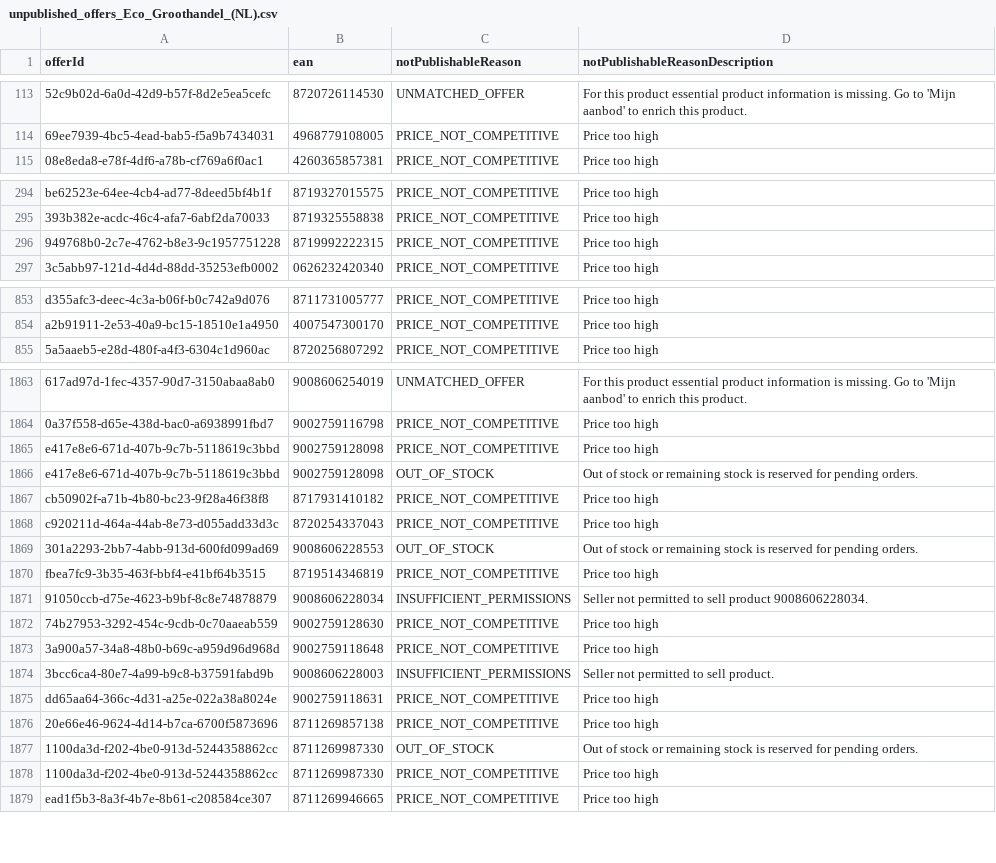
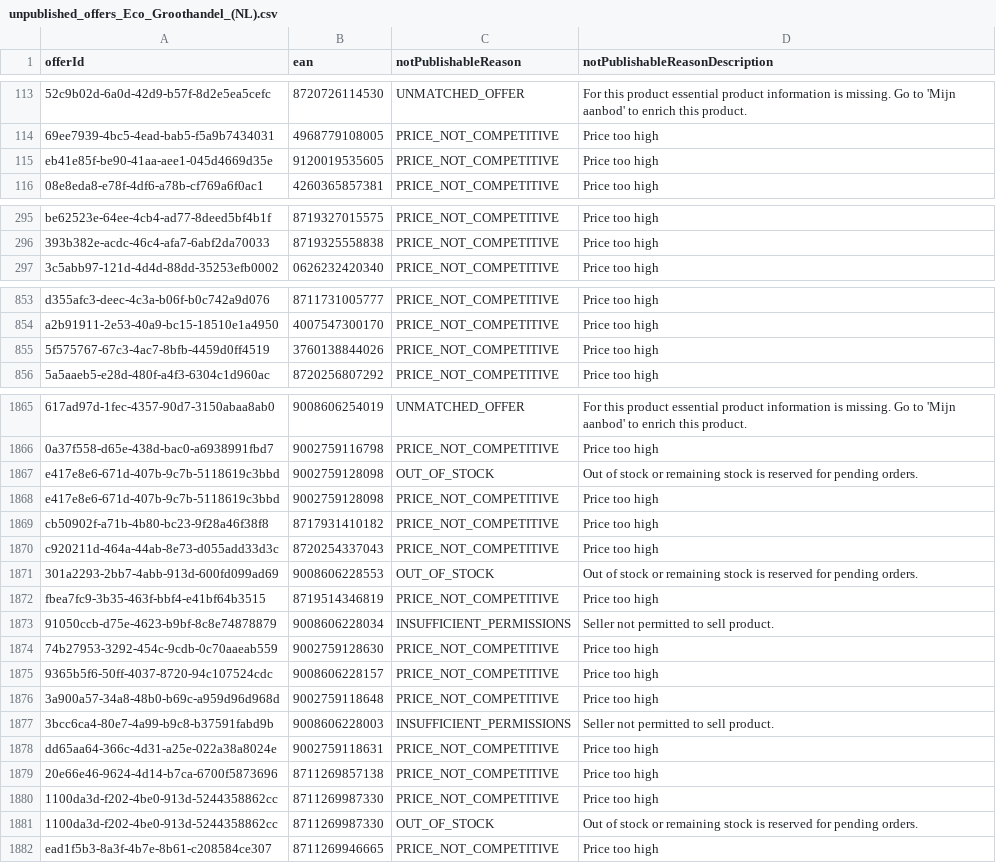
Before and after one commit to semjanssen98/unpublished_offers, a CSV file: unpublished_offers_Eco_Groothandel_(NL).csv, drawn as a sheet; only a part is shown, gaps mark what is left out; removed rows and columns are numbered as before the commit, all else as after; the diff covers the shown part only; the diff names each change by its address in the sheet, - before the commit and + after, or states it on an @@ line.

Commit message:
Update CSV files

```diff
--- a/unpublished_offers_Eco_Groothandel_(NL).csv
+++ b/unpublished_offers_Eco_Groothandel_(NL).csv
+row 115: eb41e85f-be90-41aa-aee1-045d4669d35e | 9120019535605 | PRICE_NOT_COMPETITIVE | Price too high
-row 296: 949768b0-2c7e-4762-b8e3-9c1957751228 | 8719992222315 | PRICE_NOT_COMPETITIVE | Price too high
+row 855: 5f575767-67c3-4ac7-8bfb-4459d0ff4519 | 3760138844026 | PRICE_NOT_COMPETITIVE | Price too high
@@ row 1865 moved to row 1868: e417e8e6-671d-407b-9c7b-5118619c3bbd @@
-D1873 (notPublishableReasonDescription): Seller not permitted to sell product 9008606228034.
+D1873 (notPublishableReasonDescription): Seller not permitted to sell product.
+row 1875: 9365b5f6-50ff-4037-8720-94c107524cdc | 9008606228157 | PRICE_NOT_COMPETITIVE | Price too high
@@ row 1877 moved to row 1881: 1100da3d-f202-4be0-913d-5244358862cc @@
```
Also changed, not shown: 1 added row, 59 moved rows and 14 edited cells elsewhere in this file.
